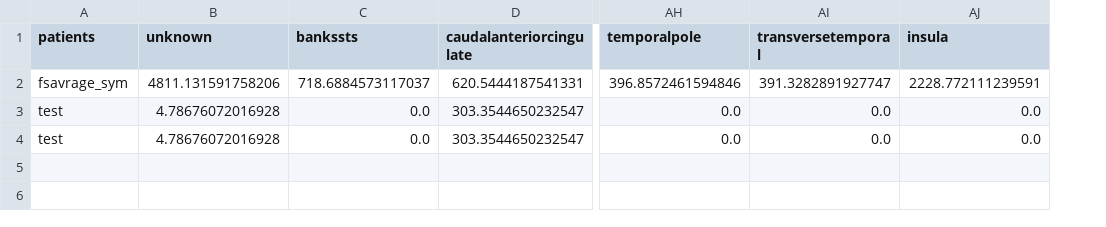
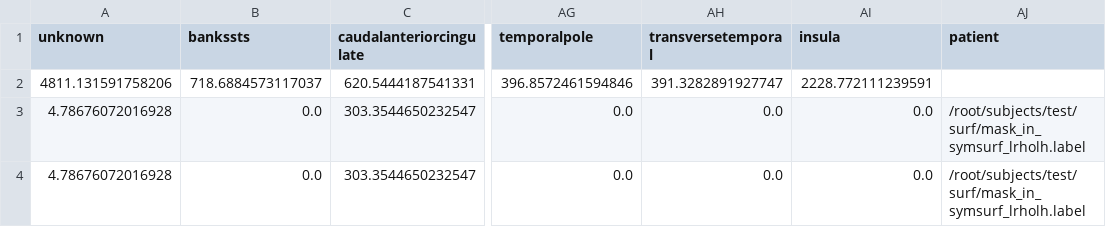
Before and after one commit to Xiaoyi-Shi/Image_proj, a CSV file: labels_area_table.csv, drawn as a sheet; only a part is shown, gaps mark what is left out; removed rows and columns are numbered as before the commit, all else as after; the diff names each change by its address in the sheet, - before the commit and + after, or states it on an @@ line.

Commit message:
添加基于Mask的 label提取和mask提取

```diff
--- a/labels_area_table.csv
+++ b/labels_area_table.csv
-column A (patients), rows 2-4: fsavrage_sym | test | test
+column AJ (patient), rows 3-4: /root/subjects/test/surf/mask_in_symsurf_lrholh.label | /root/subjects/test/surf/mask_in_symsurf_lrholh.label
```
Also changed, not shown: 3 other files.
